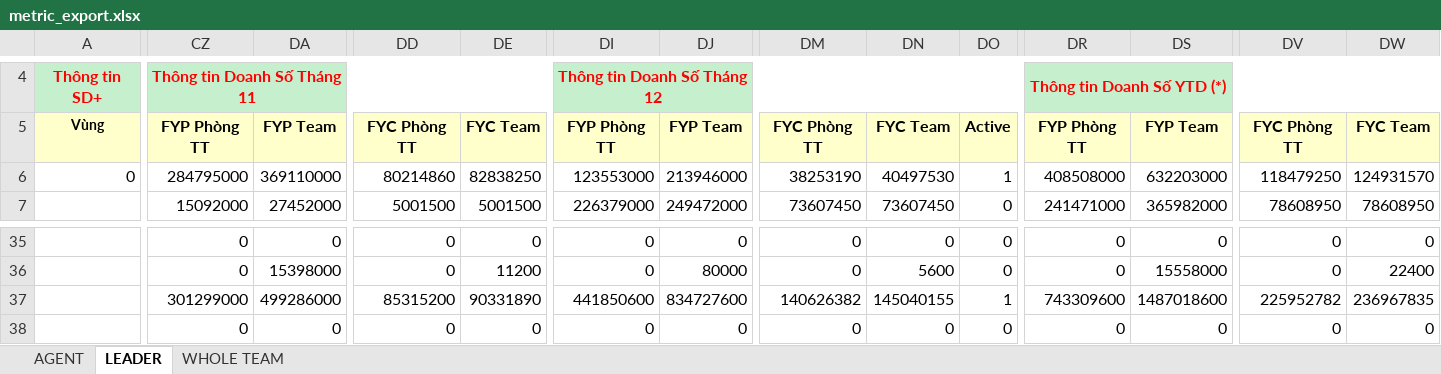
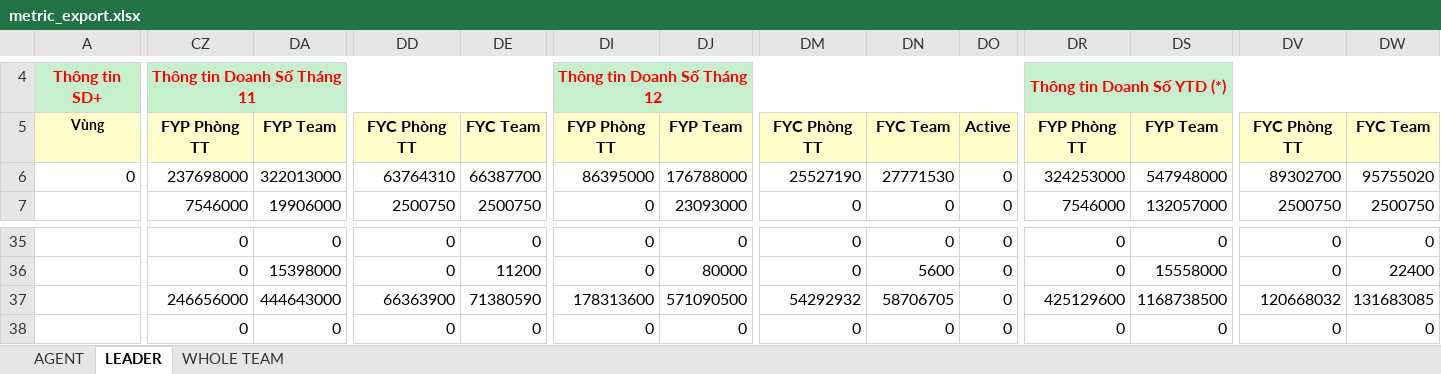
Before and after one commit to komatsu98/tnda-manager, an Excel workbook: public/report_template/metric_export.xlsx, sheet LEADER, drawn as a sheet; only a part is shown, gaps mark what is left out; values as stored, in another font and other column widths than the file's, no borders; the diff covers the shown part only; the diff names each change by its address in the sheet, - before the commit and + after, or states it on an @@ line.

```diff
--- a/public/report_template/metric_export.xlsx (sheet LEADER)
+++ b/public/report_template/metric_export.xlsx (sheet LEADER)
-CZ6: 284795000
+CZ6: 237698000
-DA6: 369110000
+DA6: 322013000
-DD6: 80214860
+DD6: 63764310
-DE6: 82838250
+DE6: 66387700
-DI6: 123553000
+DI6: 86395000
-DJ6: 213946000
+DJ6: 176788000
-DM6: 38253190
+DM6: 25527190
-DN6: 40497530
+DN6: 27771530
-DO6: 1
+DO6: 0
-DR6: 408508000
+DR6: 324253000
-DS6: 632203000
+DS6: 547948000
-DV6: 118479250
+DV6: 89302700
-DW6: 124931570
+DW6: 95755020
-CZ7: 15092000
+CZ7: 7546000
-DA7: 27452000
+DA7: 19906000
-DD7: 5001500
+DD7: 2500750
-DE7: 5001500
+DE7: 2500750
-DI7: 226379000
+DI7: 0
-DJ7: 249472000
+DJ7: 23093000
-DM7: 73607450
+DM7: 0
-DN7: 73607450
+DN7: 0
-DR7: 241471000
+DR7: 7546000
-DS7: 365982000
+DS7: 132057000
-DV7: 78608950
+DV7: 2500750
-DW7: 78608950
+DW7: 2500750
-CZ37: 301299000
+CZ37: 246656000
-DA37: 499286000
+DA37: 444643000
-DD37: 85315200
+DD37: 66363900
-DE37: 90331890
+DE37: 71380590
-DI37: 441850600
+DI37: 178313600
-DJ37: 834727600
+DJ37: 571090500
-DM37: 140626382
+DM37: 54292932
-DN37: 145040155
+DN37: 58706705
-DO37: 1
+DO37: 0
-DR37: 743309600
+DR37: 425129600
-DS37: 1487018600
+DS37: 1168738500
-DV37: 225952782
+DV37: 120668032
-DW37: 236967835
+DW37: 131683085
```
Also changed, not shown: 95 edited cells elsewhere in this sheet, sheet AGENT, 8 other files.
